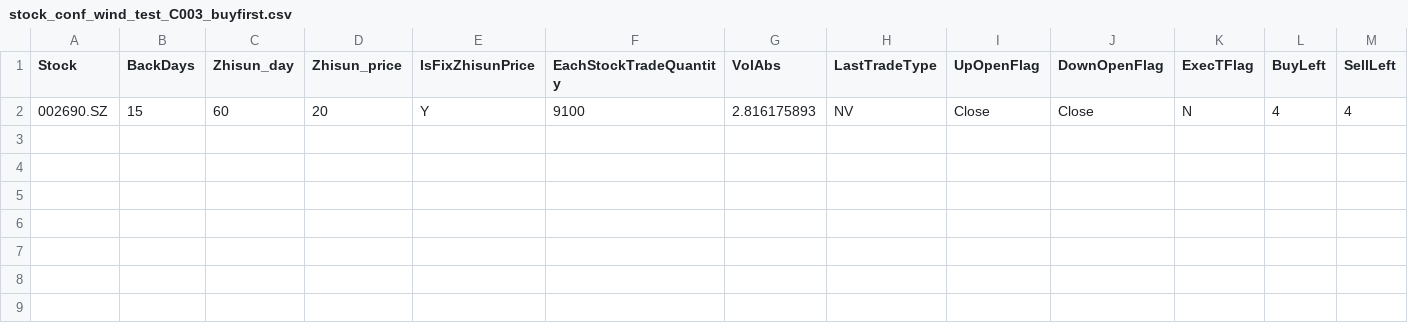
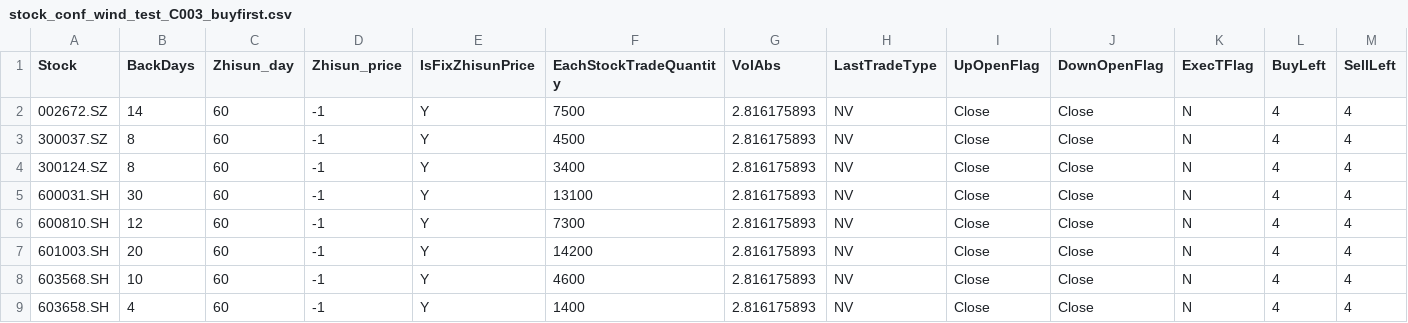
Before and after one commit to jwpl190/WudiQuant, a CSV file: stock_conf_wind_test_C003_buyfirst.csv, drawn as a sheet; only a part is shown; rows hold the shown columns only; the diff names each change by its address in the sheet, - before the commit and + after, or states it on an @@ line.

```diff
--- a/stock_conf_wind_test_C003_buyfirst.csv
+++ b/stock_conf_wind_test_C003_buyfirst.csv
-A2 (Stock): 002690.SZ
+A2 (Stock): 002672.SZ
-B2 (BackDays): 15
+B2 (BackDays): 14
-D2 (Zhisun_price): 20
+D2 (Zhisun_price): -1
-F2 (EachStockTradeQuantity): 9100
+F2 (EachStockTradeQuantity): 7500
+row 3: 300037.SZ | 8 | 60 | -1 | Y | 4500 | 2.816175893 | NV | Close | Close | N | 4 | 4
+row 4: 300124.SZ | 8 | 60 | -1 | Y | 3400 | 2.816175893 | NV | Close | Close | N | 4 | 4
+row 5: 600031.SH | 30 | 60 | -1 | Y | 13100 | 2.816175893 | NV | Close | Close | N | 4 | 4
+row 6: 600810.SH | 12 | 60 | -1 | Y | 7300 | 2.816175893 | NV | Close | Close | N | 4 | 4
+row 7: 601003.SH | 20 | 60 | -1 | Y | 14200 | 2.816175893 | NV | Close | Close | N | 4 | 4
+row 8: 603568.SH | 10 | 60 | -1 | Y | 4600 | 2.816175893 | NV | Close | Close | N | 4 | 4
+row 9: 603658.SH | 4 | 60 | -1 | Y | 1400 | 2.816175893 | NV | Close | Close | N | 4 | 4
```
Also changed, not shown: manualTrade/stock_conf_wind_manualTrade.csv, stock_conf_wind_test_C003_v2.csv, 28 other files.
